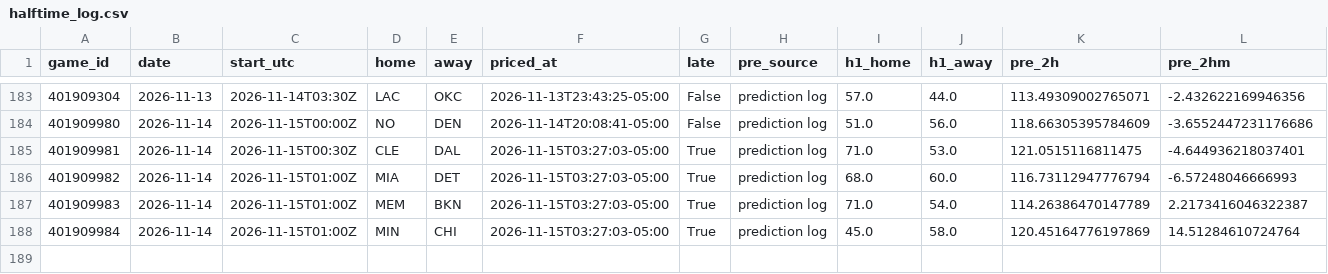
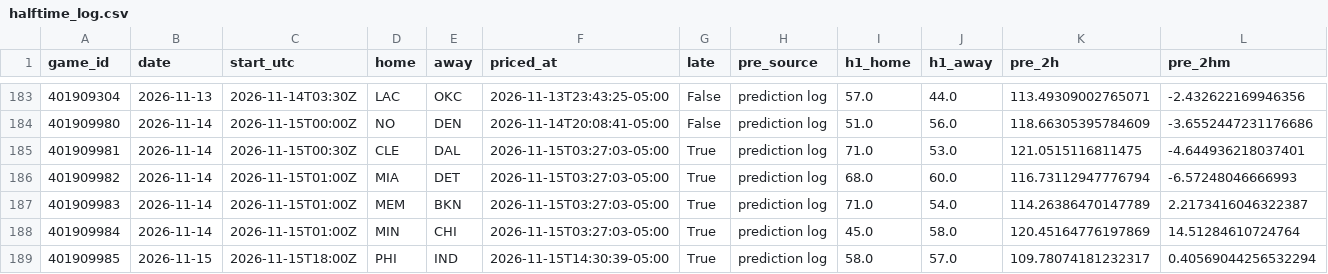
Before and after one commit to quintonmwilson/nba-model, a CSV file: model/halftime_log.csv, drawn as a sheet; only a part is shown, gaps mark what is left out; rows hold the shown columns only; the diff names each change by its address in the sheet, - before the commit and + after, or states it on an @@ line.

```diff
--- a/model/halftime_log.csv
+++ b/model/halftime_log.csv
+row 189: 401909985 | 2026-11-15 | 2026-11-15T18:00Z | PHI | IND | 2026-11-15T14:30:39-05:00 | True | prediction log | 58.0 | 57.0 | 109.78074181232317 | 0.40569044256532294
```
Also changed, not shown: 1 other file.
